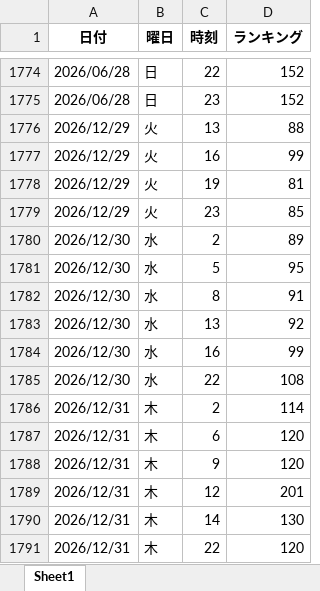
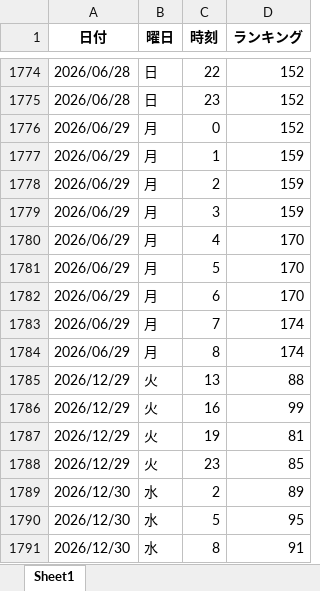
Before and after one commit to o25042124-boop/nibannkeiei-podcast-ranking-viewer, an Excel workbook: excel/sei1.xlsx, sheet Sheet1, drawn as a sheet; only a part is shown, gaps mark what is left out; the shorter side is filled out with more unchanged rows; values as stored, in another font and other column widths than the file's, no borders; the diff names each change by its address in the sheet, - before the commit and + after, or states it on an @@ line.

```diff
--- a/excel/sei1.xlsx (sheet Sheet1)
+++ b/excel/sei1.xlsx (sheet Sheet1)
+row 1776: 2026/06/29 | 月 | 0 | 152
+row 1777: 2026/06/29 | 月 | 1 | 159
+row 1778: 2026/06/29 | 月 | 2 | 159
+row 1779: 2026/06/29 | 月 | 3 | 159
+row 1780: 2026/06/29 | 月 | 4 | 170
+row 1781: 2026/06/29 | 月 | 5 | 170
+row 1782: 2026/06/29 | 月 | 6 | 170
+row 1783: 2026/06/29 | 月 | 7 | 174
+row 1784: 2026/06/29 | 月 | 8 | 174
```
Also changed, not shown: excel/apple1.xlsx, excel/apple2.xlsx, 11 other files.
